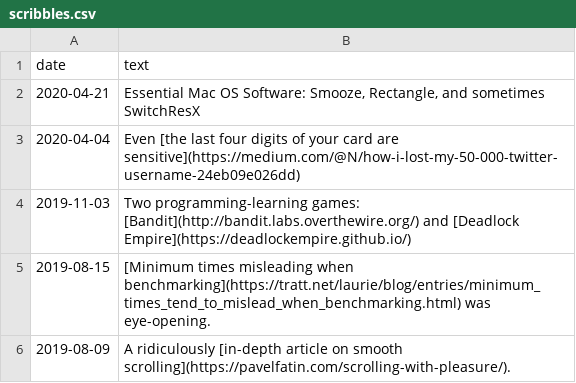
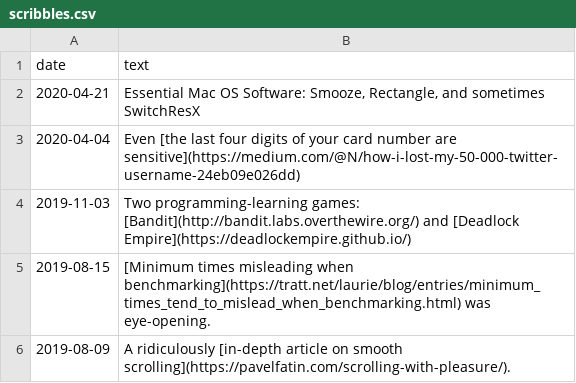
Before and after one commit to QasimK/qasimk.github.io, a CSV file: _data/scribbles.csv, drawn as a sheet; only a part is shown.

```diff
--- a/_data/scribbles.csv
+++ b/_data/scribbles.csv
@@ -2,3 +2,3 @@ date,text
 2020-04-21,"Essential Mac OS Software: Smooze, Rectangle, and sometimes SwitchResX"
-2020-04-04,"Even [the last four digits of your card are sensitive](https://medium.com/@N/how-i-lost-my-50-000-twitter-username-24eb09e026dd)"
+2020-04-04,"Even [the last four digits of your card number are sensitive](https://medium.com/@N/how-i-lost-my-50-000-twitter-username-24eb09e026dd)"
 2019-11-03,"Two programming-learning games: [Bandit](http://bandit.labs.overthewire.org/) and [Deadlock Empire](https://deadlockempire.github.io/)"
```
Also changed, not shown: 2 other files.
